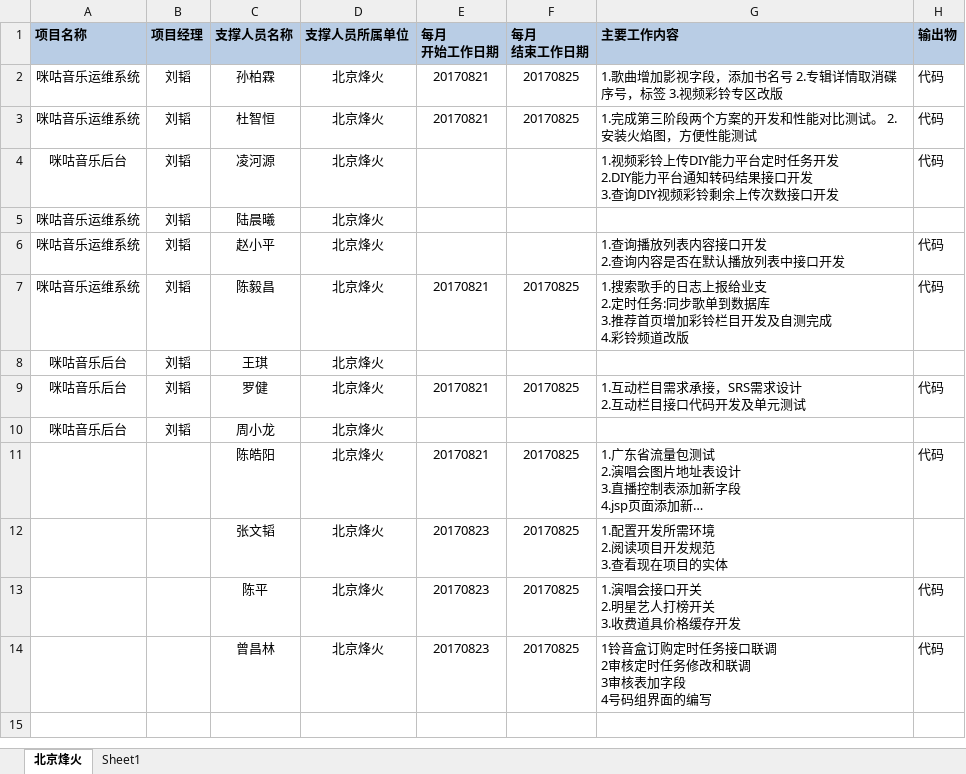
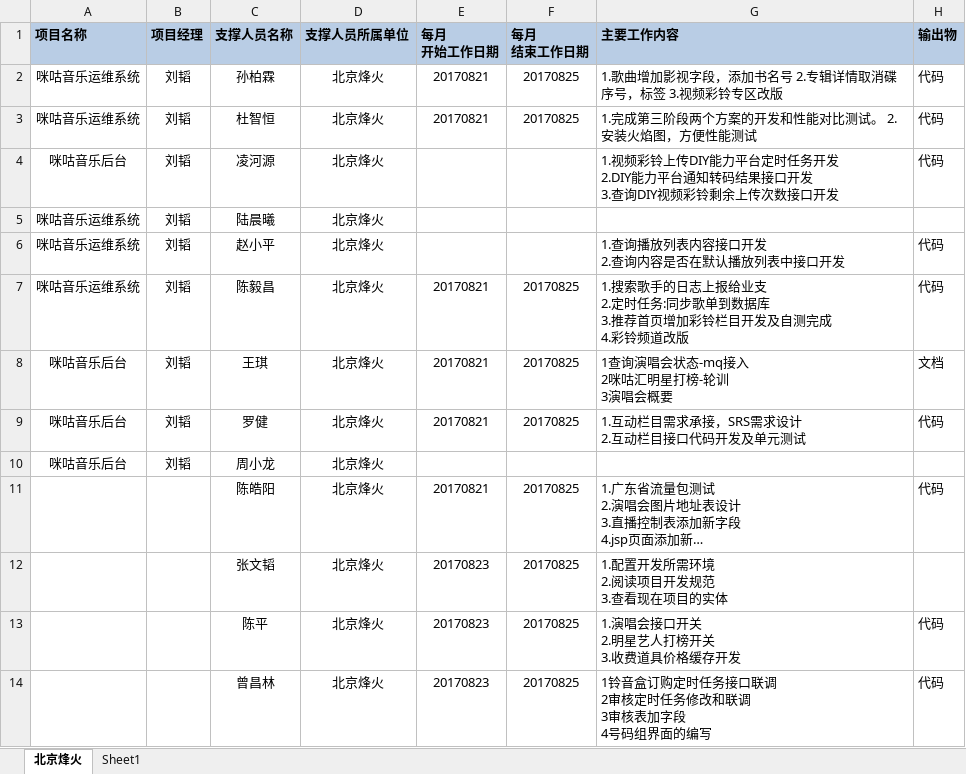
Before and after one commit to just-forking/weekReport, an Excel workbook: 20170825周报/技术支撑服务人员周报日报-20170825.xlsx, sheet 北京烽火, drawn as a sheet; long unchanged cells end in …; values as stored, in another font and other column widths than the file's, no borders; ↵ is a line break in a cell; the diff names each change by its address in the sheet, - before the commit and + after, or states it on an @@ line.

```diff
--- a/20170825周报/技术支撑服务人员周报日报-20170825.xlsx (sheet 北京烽火)
+++ b/20170825周报/技术支撑服务人员周报日报-20170825.xlsx (sheet 北京烽火)
-E8 (每月 开始工作日期): (empty)
+E8 (每月 开始工作日期): 20170821
-F8 (每月 结束工作日期): (empty)
+F8 (每月 结束工作日期): 20170825
-G8 (主要工作内容): (empty)
+G8 (主要工作内容): 1查询演唱会状态-mq接入 ↵ 2咪咕汇明星打榜-轮训 ↵ 3演唱会概要
-H8 (输出物): (empty)
+H8 (输出物): 文档
```
Also changed, not shown: 20170901周报/技术支撑服务人员周报日报-20170901.xlsx, 2 other files.
